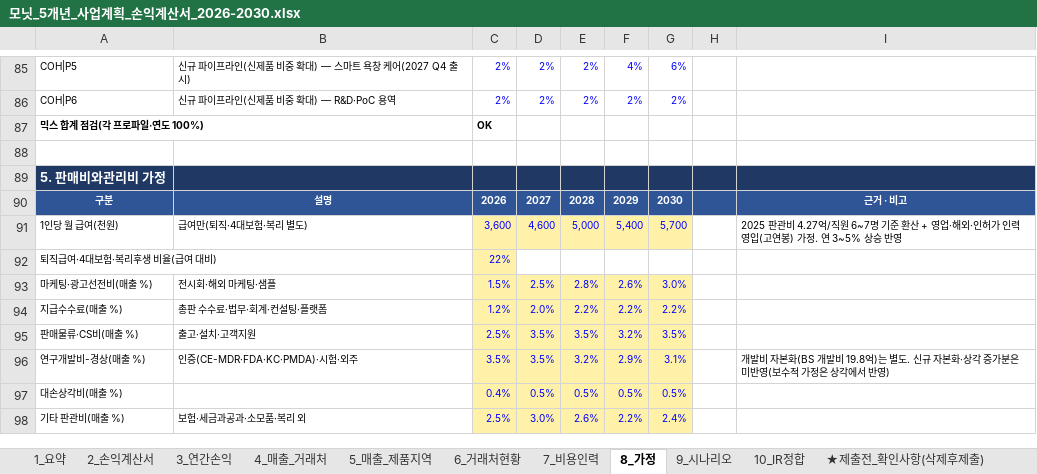
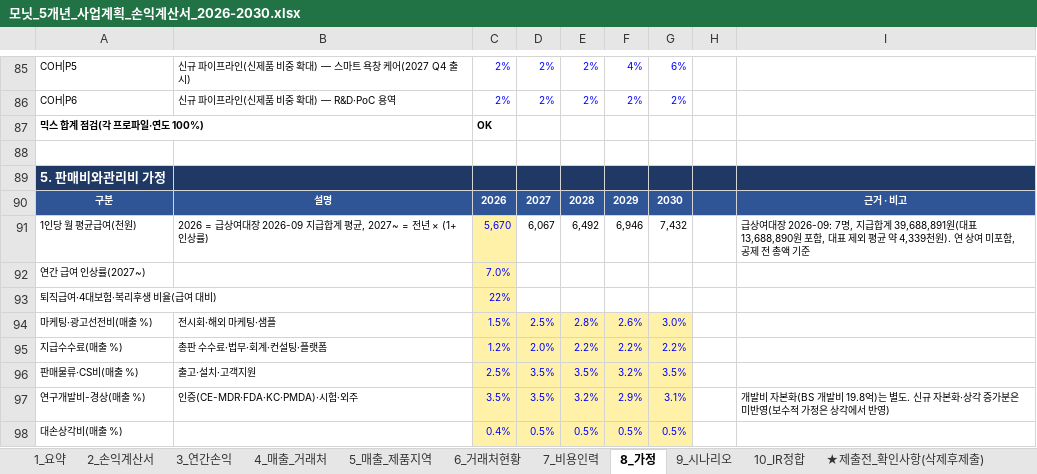
Before and after one commit to tonypark-del/tonyparkmacbookpro, an Excel workbook: 모닛_5개년_사업계획_손익계산서_2026-2030.xlsx, sheet 8_가정, drawn as a sheet; only a part is shown, gaps mark what is left out; the shorter side is filled out with more unchanged rows; values as stored, in another font and other column widths than the file's, no borders; removed rows and columns are numbered as before the commit, all else as after; the diff names each change by its address in the sheet, - before the commit and + after, or states it on an @@ line.

```diff
--- a/모닛_5개년_사업계획_손익계산서_2026-2030.xlsx (sheet 8_가정)
+++ b/모닛_5개년_사업계획_손익계산서_2026-2030.xlsx (sheet 8_가정)
-row 91: 1인당 월 급여(천원) | 급여만(퇴직·4대보험·복리 별도) | 3,600 | 4,600 | 5,000 | 5,400 | 5,700 |  | 2025 판관비 4.27억/직원 6~7명 기준 환산 + 영업·해외·인허가 인력 영입(고연봉) 가정. 연 3~5% 상승 반영
+row 91: 1인당 월 평균급여(천원) | 2026 = 급상여대장 2026-09 지급합계 평균, 2027~ = 전년 × (1+인상률) | 5,670 | 6,067 | 6,492 | 6,946 | 7,432 |  | 급상여대장 2026-09: 7명, 지급합계 39,688,891원(대표 13,688,890원 포함, 대표 제외 평균 약 4,339천원). 연 상여 미포함, 공제 전 총액 기준
+row 92: 연간 급여 인상률(2027~) |  | 7.0%
```
Also changed, not shown: sheet 2_손익계산서, sheet 7_비용인력, sheet 9_시나리오, sheet 3_연간손익, sheet 1_요약, formulas that keep their value.
